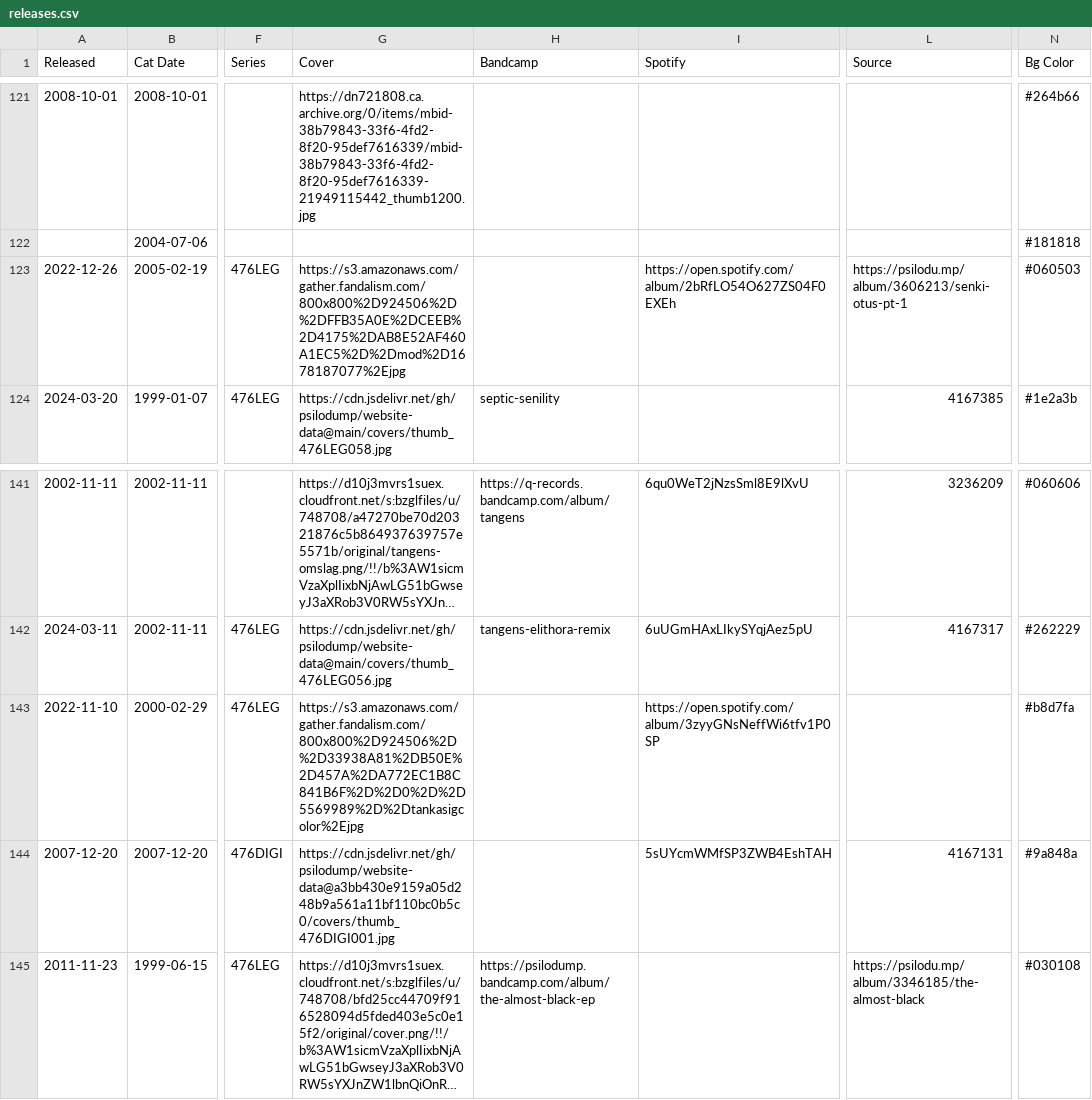
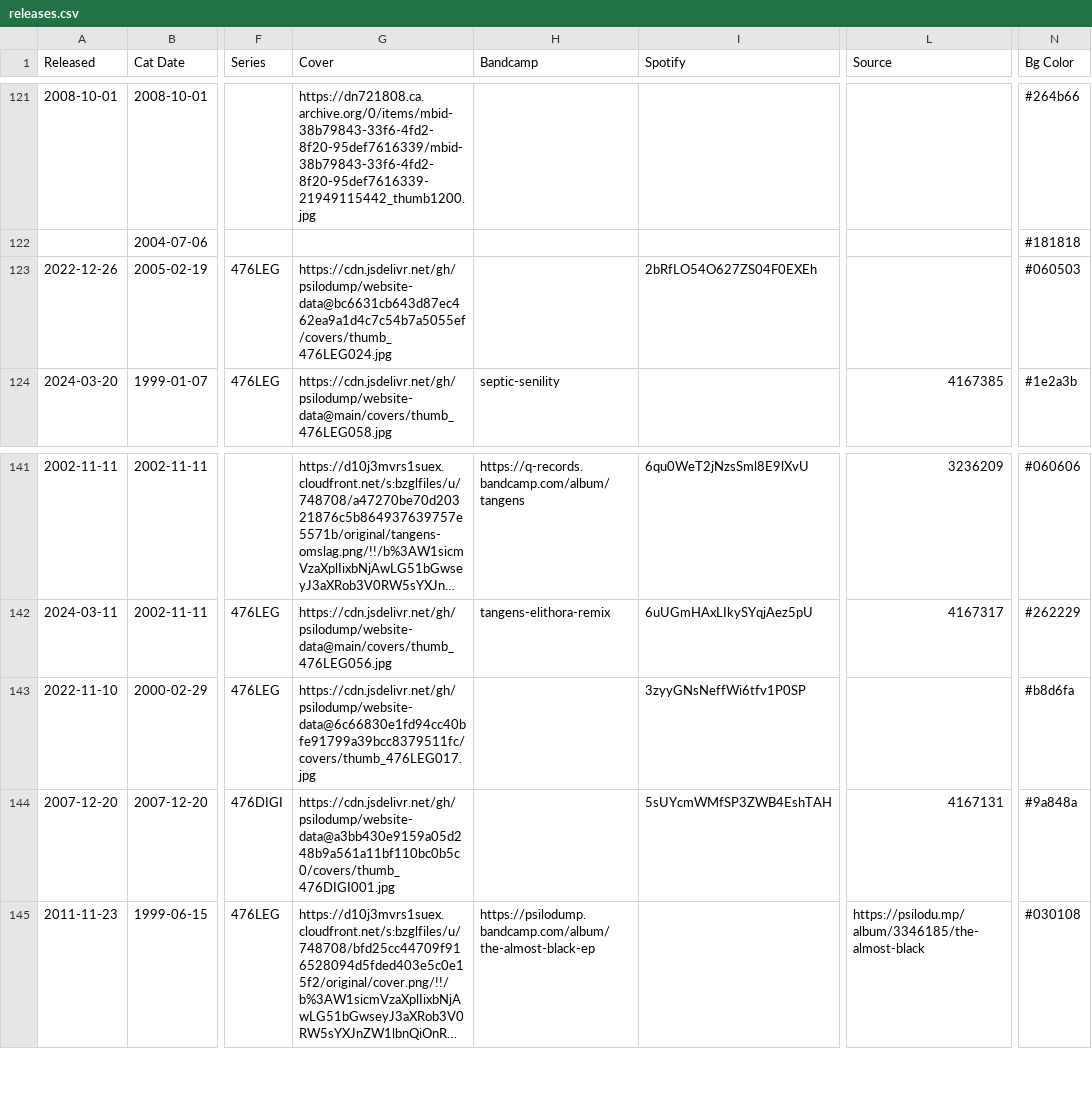
Before and after one commit to psilodump/website-data, a CSV file: releases.csv, drawn as a sheet; only a part is shown, gaps mark what is left out; long unchanged cells end in …; the diff names each change by its address in the sheet, - before the commit and + after, or states it on an @@ line.

Commit message:
Sync catalogue CSVs from NAS admin

```diff
--- a/releases.csv
+++ b/releases.csv
-G123 (Cover): https://s3.amazonaws.com/gather.fandalism.com/800x800%2D924506%2D%2DFFB35A0E%2DCEEB%2D4175%2DAB8E52AF460A1EC5%2D%2Dmod%2D1678187077%2Ejpg
+G123 (Cover): https://cdn.jsdelivr.net/gh/psilodump/website-data@bc6631cb643d87ec462ea9a1d4c7c54b7a5055ef/covers/thumb_476LEG024.jpg
-I123 (Spotify): https://open.spotify.com/album/2bRfLO54O627ZS04F0EXEh
+I123 (Spotify): 2bRfLO54O627ZS04F0EXEh
-L123 (Source): https://psilodu.mp/album/3606213/senki-otus-pt-1
+L123 (Source): (empty)
-G143 (Cover): https://s3.amazonaws.com/gather.fandalism.com/800x800%2D924506%2D%2D33938A81%2DB50E%2D457A%2DA772EC1B8C841B6F%2D%2D0%2D%2D5569989%2D%2Dtankasigcolor%2Ejpg
+G143 (Cover): https://cdn.jsdelivr.net/gh/psilodump/website-data@6c66830e1fd94cc40bfe91799a39bcc8379511fc/covers/thumb_476LEG017.jpg
-I143 (Spotify): https://open.spotify.com/album/3zyyGNsNeffWi6tfv1P0SP
+I143 (Spotify): 3zyyGNsNeffWi6tfv1P0SP
-N143 (Bg Color): #b8d7fa
+N143 (Bg Color): #b8d6fa
```
